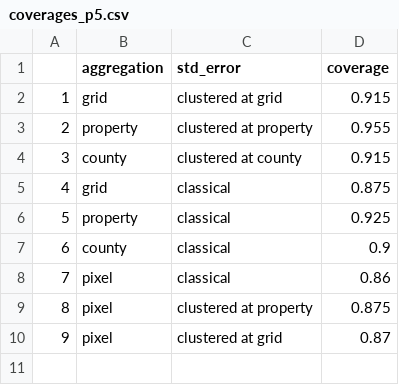
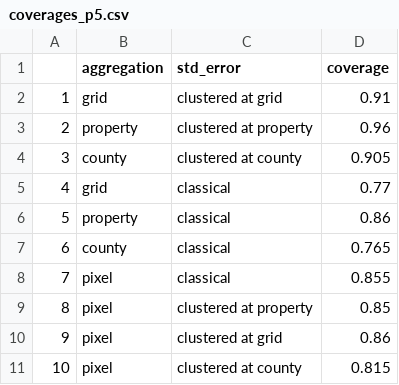
Before and after one commit to AlbertogGarcia/defor_econometrics, a CSV file: paper/coverages_p5.csv, drawn as a sheet.

```diff
--- a/paper/coverages_p5.csv
+++ b/paper/coverages_p5.csv
@@ -1,10 +1,11 @@
 "","aggregation","std_error","coverage"
-"1","grid","clustered at grid",0.915
-"2","property","clustered at property",0.955
-"3","county","clustered at county",0.915
-"4","grid","classical",0.875
-"5","property","classical",0.925
-"6","county","classical",0.9
-"7","pixel","classical",0.86
-"8","pixel","clustered at property",0.875
-"9","pixel","clustered at grid",0.87
+"1","grid","clustered at grid",0.91
+"2","property","clustered at property",0.96
+"3","county","clustered at county",0.905
+"4","grid","classical",0.77
+"5","property","classical",0.86
+"6","county","classical",0.765
+"7","pixel","classical",0.855
+"8","pixel","clustered at property",0.85
+"9","pixel","clustered at grid",0.86
+"10","pixel","clustered at county",0.815
```
Also changed, not shown: paper/coverages.csv, paper/coverages_p15.csv, 4 other files.
